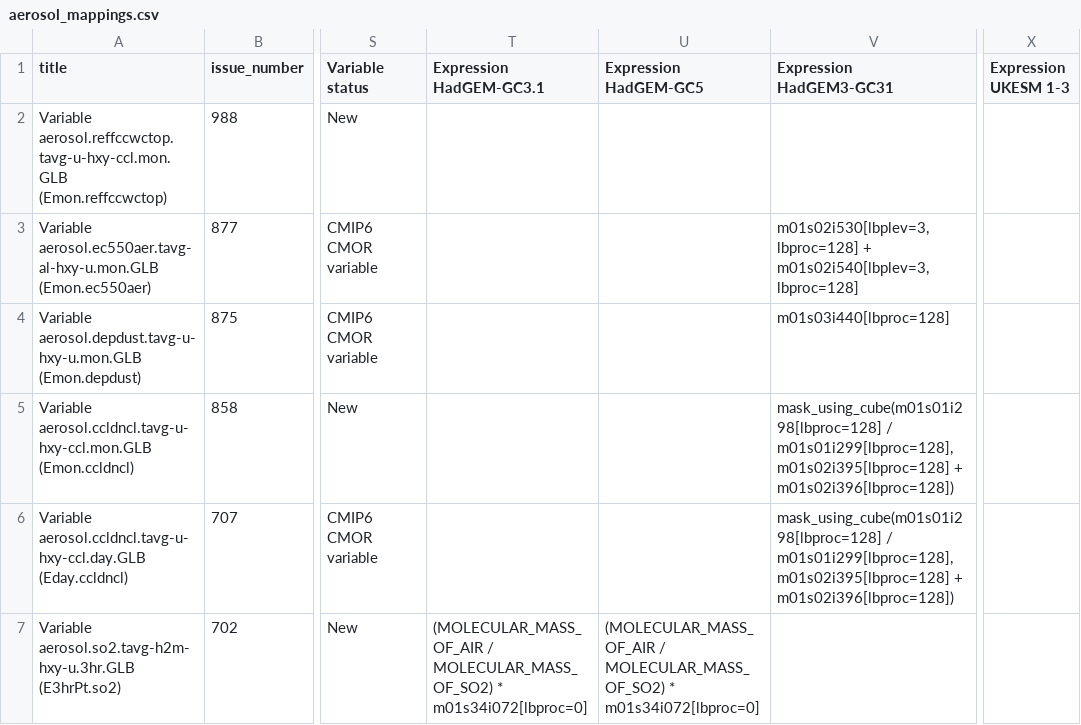
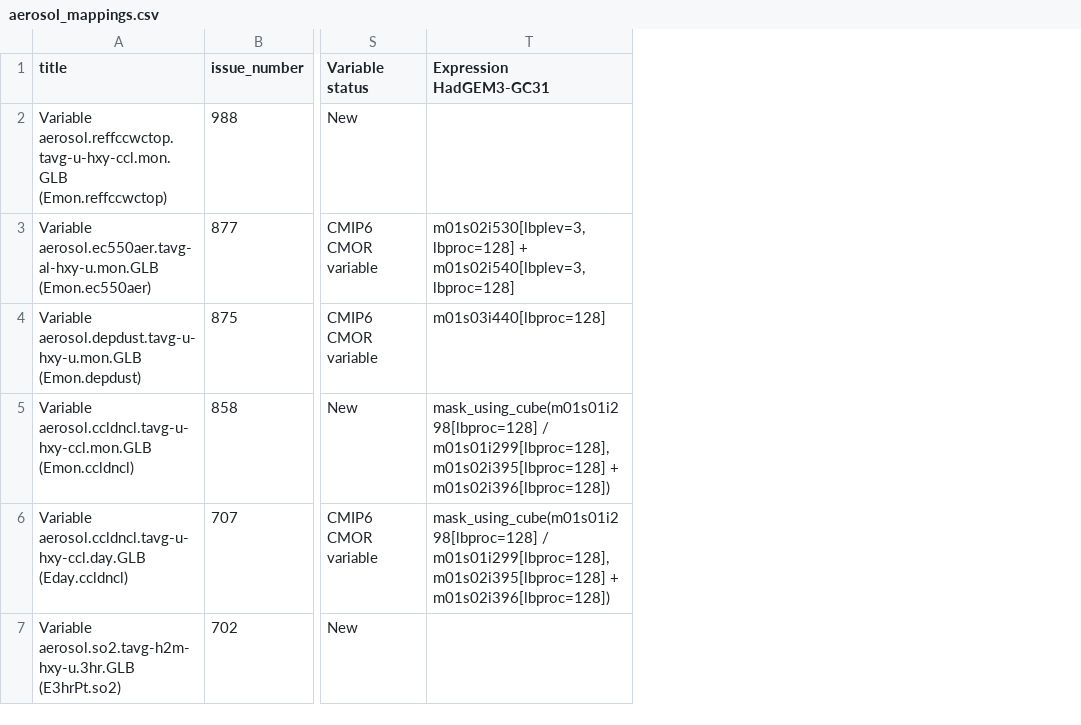
Before and after one commit to UKNCSP/CDDS-CMIP7-mappings, a CSV file: data/aerosol_mappings.csv, drawn as a sheet; only a part is shown, gaps mark what is left out; the diff covers the shown part only; the diff names each change by its address in the sheet, - before the commit and + after, or states it on an @@ line.

```diff
--- a/data/aerosol_mappings.csv
+++ b/data/aerosol_mappings.csv
-column T (Expression HadGEM-GC3.1), row 7: (MOLECULAR_MASS_OF_AIR / MOLECULAR_MASS_OF_SO2) * m01s34i072[lbproc=0]
-column U (Expression HadGEM-GC5), row 7: (MOLECULAR_MASS_OF_AIR / MOLECULAR_MASS_OF_SO2) * m01s34i072[lbproc=0]
-column X (Expression UKESM 1-3), empty
```
Also changed, not shown: 4 edited cells elsewhere in this file, data/atmos_mappings.csv, data/atmos_mappings_CMIP6.csv, 24 other files.
